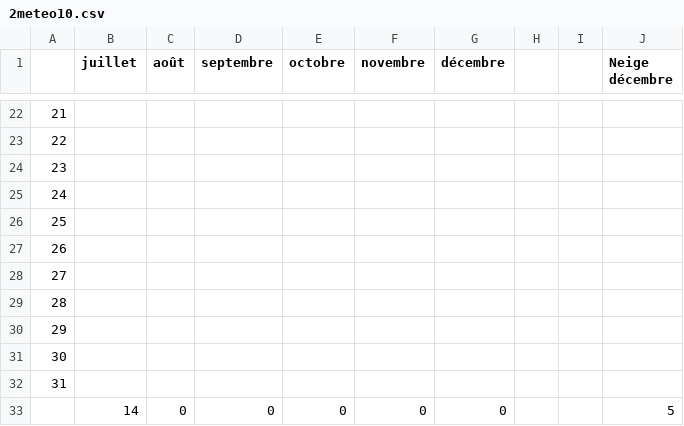
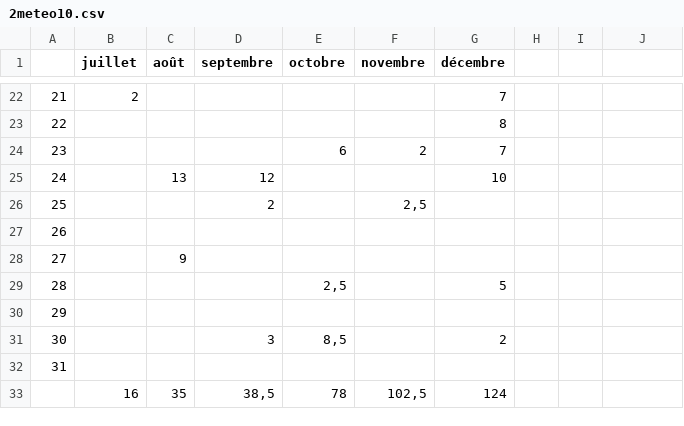
Before and after one commit to nelbab/python-histogrammes, a CSV file: meteo/2meteo10.csv, drawn as a sheet; only a part is shown, gaps mark what is left out; the diff covers the shown part only.

```diff
--- a/meteo/2meteo10.csv
+++ b/meteo/2meteo10.csv
@@ -1 +1 @@
-;juillet;août;septembre;octobre;novembre;décembre;;;Neige décembre
+;juillet;août;septembre;octobre;novembre;décembre
@@ -22,5 +22,5 @@
-21;;;;;;;;;
-22;;;;;;;;;
-23;;;;;;;;;
-24;;;;;;;;;
-25;;;;;;;;;
+21;2;;;;;7
+22;;;;;;8
+23;;;;6;2;7
+24;;13;12;;;10
+25;;;2;;2,5;
@@ -28,2 +28,2 @@
-27;;;;;;;;;
-28;;;;;;;;;
+27;;9;;;;
+28;;;;2,5;;5
@@ -31 +31 @@
-30;;;;;;;;;
+30;;;3;8,5;;2
@@ -33 +33 @@
-;14;0;0;0;0;0;;;5
+;16;35;38,5;78;102,5;124
```
Also changed, not shown: 33 edited cells elsewhere in this file, 33 other files.
